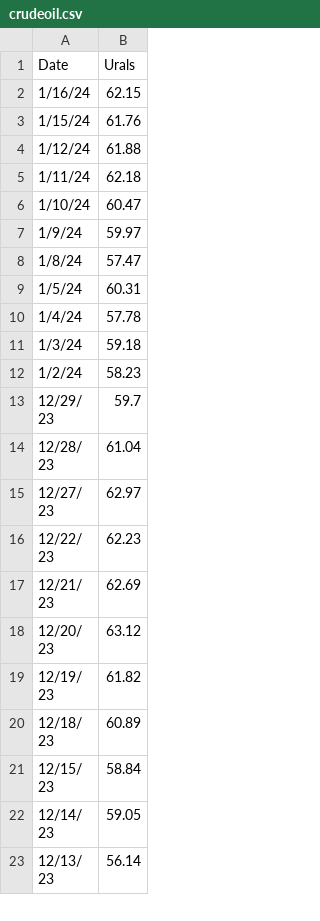
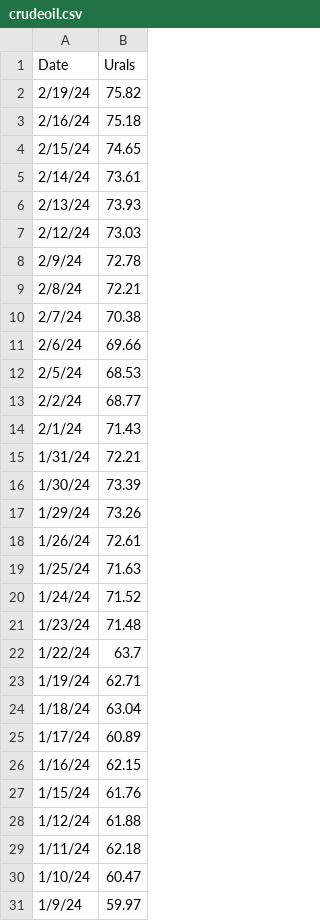
Before and after one commit to lawrencetang20/oilresearch, a CSV file: excel_csv/figure_4/crudeoil.csv, drawn as a sheet; only a part is shown; the shorter side is filled out with more unchanged rows; the diff names each change by its address in the sheet, - before the commit and + after, or states it on an @@ line.

Commit message:
extended investing_com data

```diff
--- a/excel_csv/figure_4/crudeoil.csv
+++ b/excel_csv/figure_4/crudeoil.csv
+row 2: 2/19/24 | 75.82
+row 3: 2/16/24 | 75.18
+row 4: 2/15/24 | 74.65
+row 5: 2/14/24 | 73.61
+row 6: 2/13/24 | 73.93
+row 7: 2/12/24 | 73.03
+row 8: 2/9/24 | 72.78
+row 9: 2/8/24 | 72.21
+row 10: 2/7/24 | 70.38
+row 11: 2/6/24 | 69.66
+row 12: 2/5/24 | 68.53
+row 13: 2/2/24 | 68.77
+row 14: 2/1/24 | 71.43
+row 15: 1/31/24 | 72.21
+row 16: 1/30/24 | 73.39
+row 17: 1/29/24 | 73.26
+row 18: 1/26/24 | 72.61
+row 19: 1/25/24 | 71.63
+row 20: 1/24/24 | 71.52
+row 21: 1/23/24 | 71.48
+row 22: 1/22/24 | 63.7
+row 23: 1/19/24 | 62.71
+row 24: 1/18/24 | 63.04
+row 25: 1/17/24 | 60.89
```
Also changed, not shown: 7 other files.
